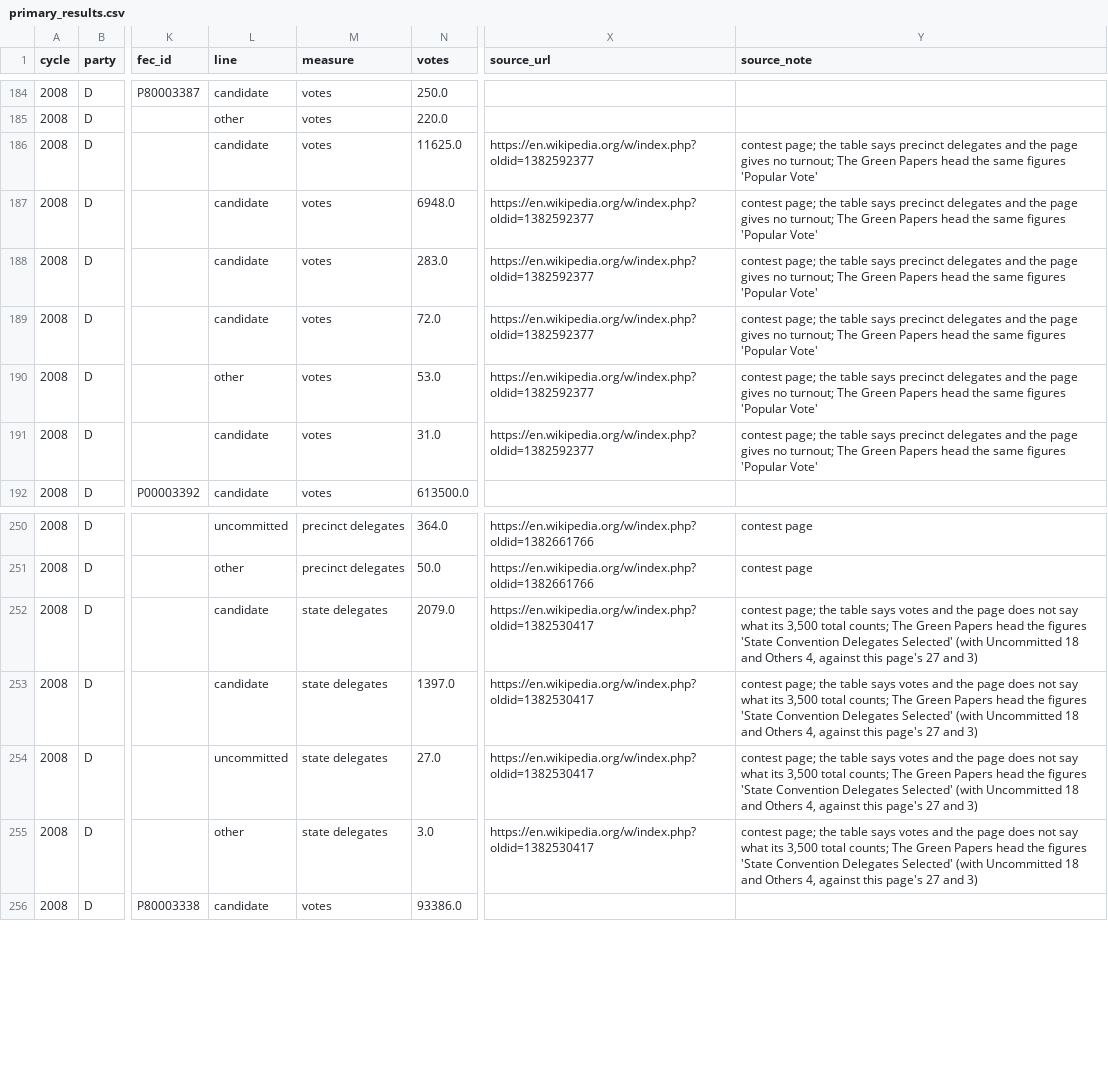
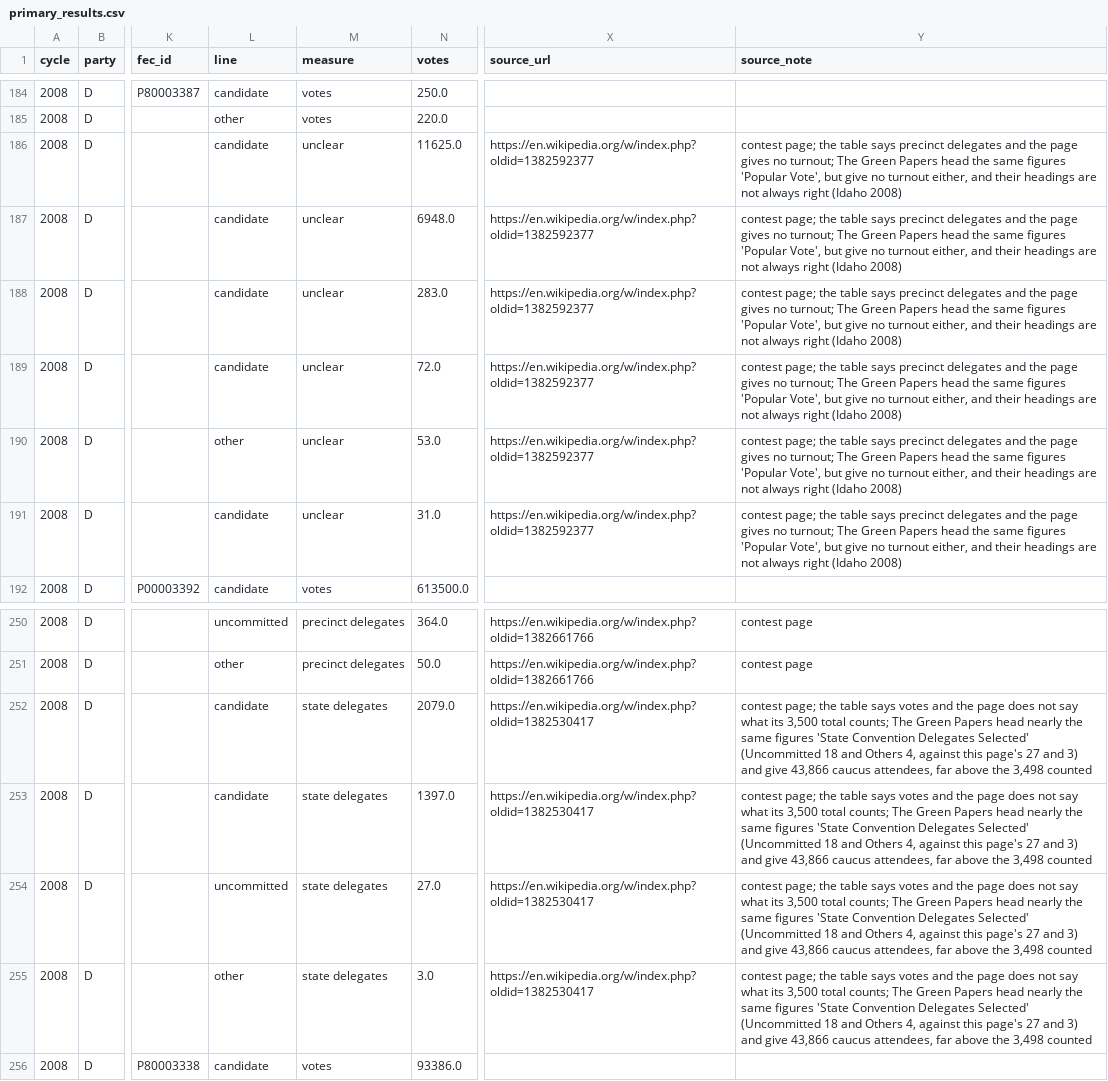
Before and after one commit to vrraiv/earlyreturns, a CSV file: data/interim/primary_results.csv, drawn as a sheet; only a part is shown, gaps mark what is left out; the diff names each change by its address in the sheet, - before the commit and + after, or states it on an @@ line.

```diff
--- a/data/interim/primary_results.csv
+++ b/data/interim/primary_results.csv
-M186:M191 (measure): votes
+M186:M191 (measure): unclear
-Y186:Y191 (source_note): …figures 'Popular Vote'
+Y186:Y191 (source_note): …figures 'Popular Vote', but give no turnout either, and their headings are not always right (Idaho 2008)
-Y252:Y255 (source_note): …Papers head the figures 'State Convention Delegates Selected' (with Uncommitted 18 and Others 4, against this page's 27 and 3)
+Y252:Y255 (source_note): …Papers head nearly the same figures 'State Convention Delegates Selected' (Uncommitted 18 and Others 4, against this page's 27 and 3) and give 43,866 caucus attendees, far above the 3,498 counted
```
Also changed, not shown: data/interim/primary_results_greenpapers_check.csv, 2 other files.
